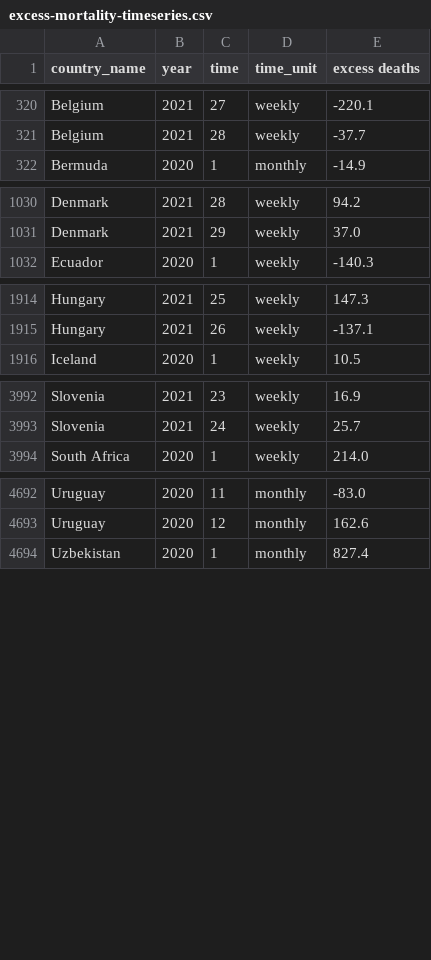
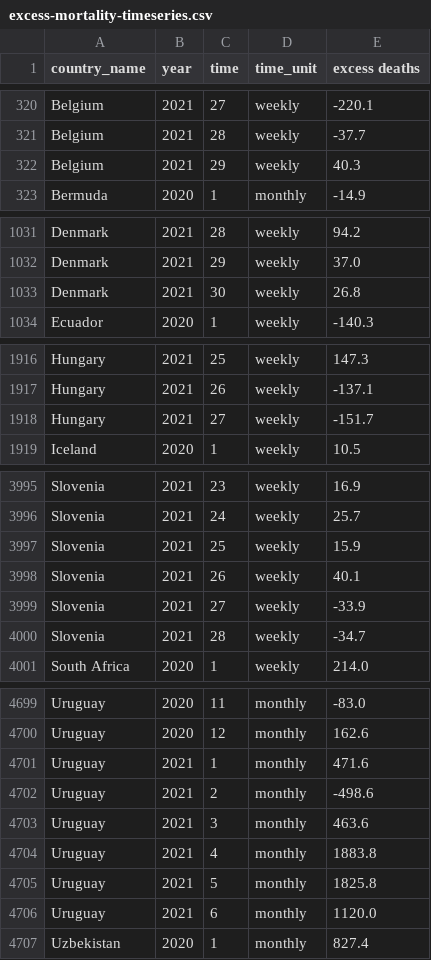
Before and after one commit to dkobak/excess-mortality, a CSV file: excess-mortality-timeseries.csv, drawn as a sheet; only a part is shown, gaps mark what is left out.

Commit message:
WMD data update

```diff
--- a/excess-mortality-timeseries.csv
+++ b/excess-mortality-timeseries.csv
@@ -321,2 +321,3 @@ Belgium,2021,27,weekly,-220.1
 Belgium,2021,28,weekly,-37.7
+Belgium,2021,29,weekly,40.3
 Bermuda,2020,1,monthly,-14.9
@@ -1031,2 +1032,3 @@ Denmark,2021,28,weekly,94.2
 Denmark,2021,29,weekly,37.0
+Denmark,2021,30,weekly,26.8
 Ecuador,2020,1,weekly,-140.3
@@ -1915,2 +1917,3 @@ Hungary,2021,25,weekly,147.3
 Hungary,2021,26,weekly,-137.1
+Hungary,2021,27,weekly,-151.7
 Iceland,2020,1,weekly,10.5
@@ -3993,2 +3996,6 @@ Slovenia,2021,23,weekly,16.9
 Slovenia,2021,24,weekly,25.7
+Slovenia,2021,25,weekly,15.9
+Slovenia,2021,26,weekly,40.1
+Slovenia,2021,27,weekly,-33.9
+Slovenia,2021,28,weekly,-34.7
 South Africa,2020,1,weekly,214.0
@@ -4693,2 +4700,8 @@ Uruguay,2020,11,monthly,-83.0
 Uruguay,2020,12,monthly,162.6
+Uruguay,2021,1,monthly,471.6
+Uruguay,2021,2,monthly,-498.6
+Uruguay,2021,3,monthly,463.6
+Uruguay,2021,4,monthly,1883.8
+Uruguay,2021,5,monthly,1825.8
+Uruguay,2021,6,monthly,1120.0
 Uzbekistan,2020,1,monthly,827.4
```
Also changed, not shown: excess-mortality.csv, 6 other files.
